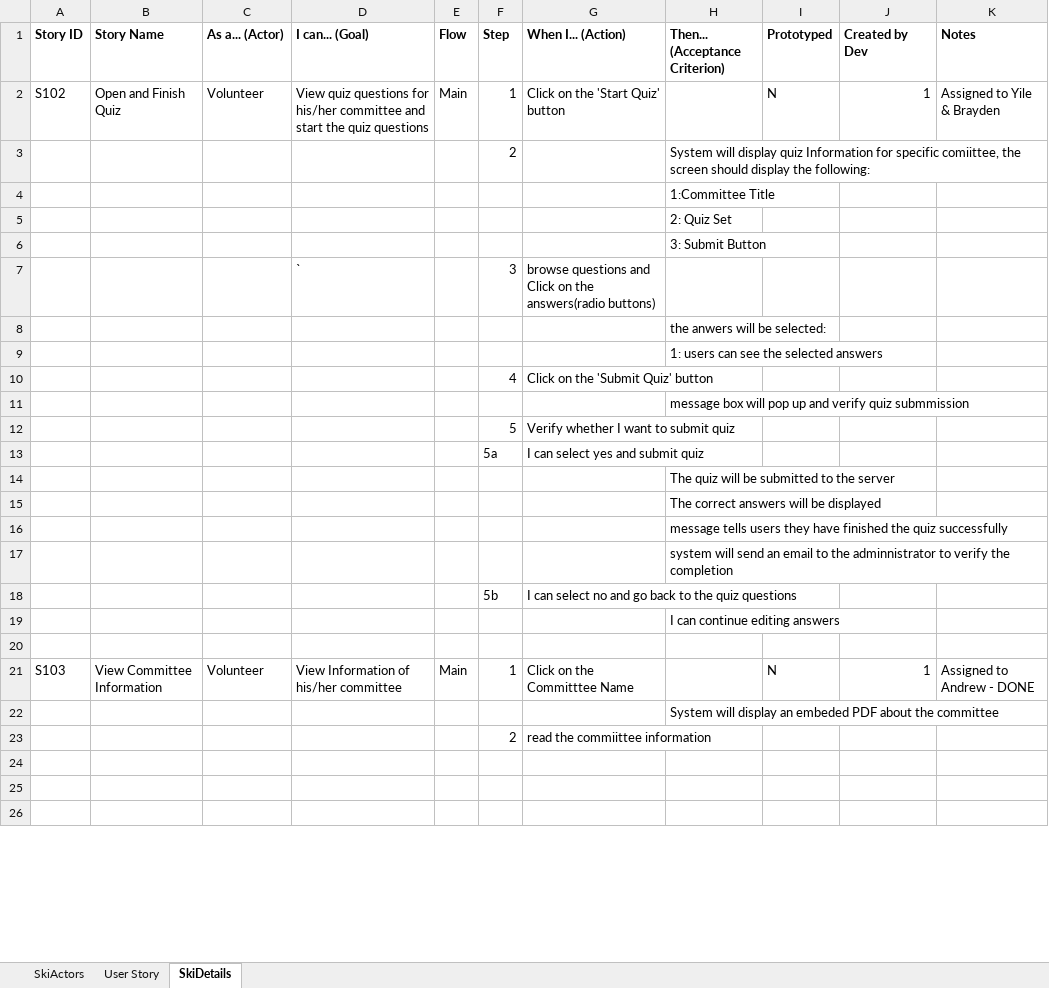
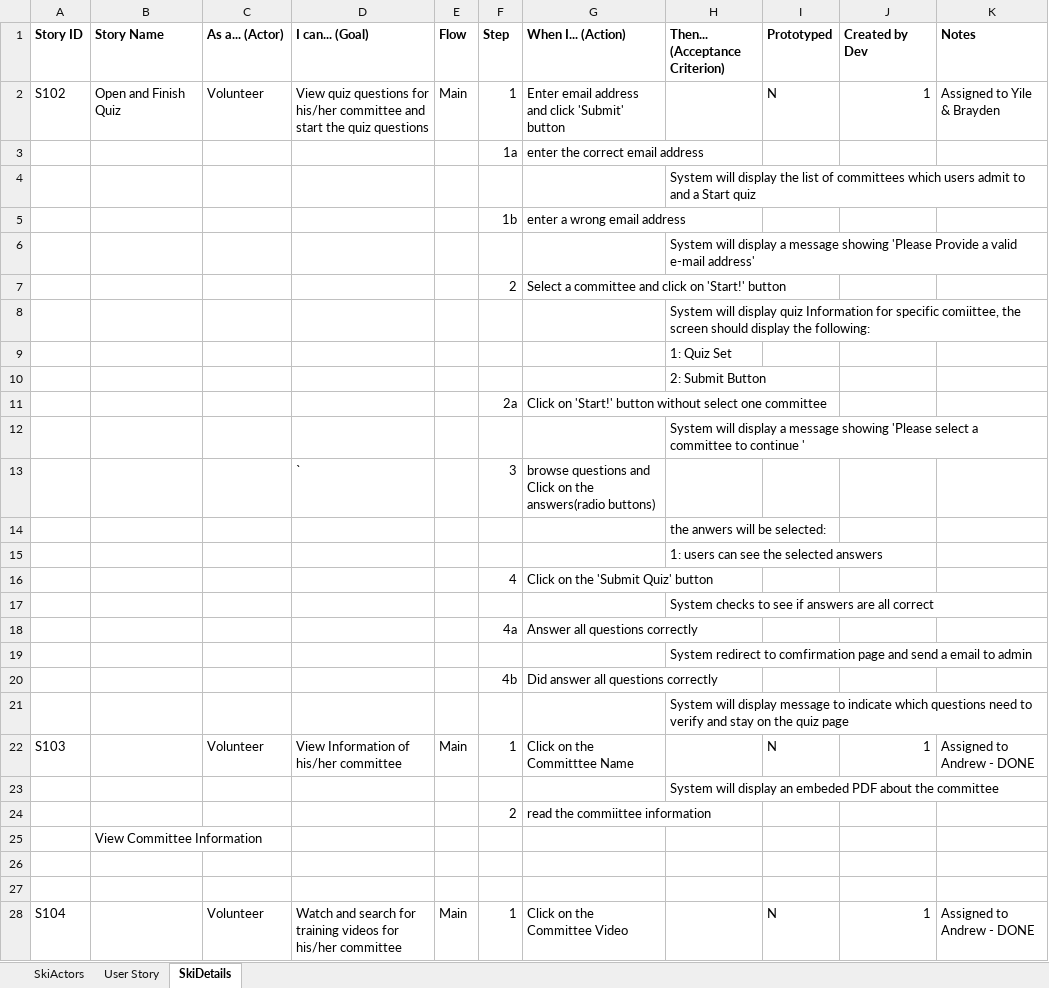
Before and after one commit to wgu1/SkiProject, an Excel workbook: 6K185_DocShare_Ski/6k185 Project User Stories_with detials Updated1032013.xlsx, sheet SkiDetails, drawn as a sheet; only a part is shown; the shorter side is filled out with more unchanged rows; values as stored, in another font and other column widths than the file's, no borders; removed rows and columns are numbered as before the commit, all else as after; the diff covers the shown part only; the diff names each change by its address in the sheet, - before the commit and + after, or states it on an @@ line.

Commit message:
edit quiz page done wei

```diff
--- a/6K185_DocShare_Ski/6k185 Project User Stories_with detials Updated1032013.xlsx (sheet SkiDetails)
+++ b/6K185_DocShare_Ski/6k185 Project User Stories_with detials Updated1032013.xlsx (sheet SkiDetails)
-G2 (When I... (Action)): Click on the 'Start Quiz' button
+G2 (When I... (Action)): Enter email address and click 'Submit' button
-row 3:  |  |  |  |  | 2 |  | System will display quiz Information for specific comiittee, the screen should display the following:
+row 3:  |  |  |  |  | 1a | enter the correct email address
-H4 (Then... (Acceptance Criterion)): 1:Committee Title
+H4 (Then... (Acceptance Criterion)): System will display the list of committees which users admit to and a Start quiz
+row 5:  |  |  |  |  | 1b | enter a wrong email address
-H6 (Then... (Acceptance Criterion)): 2: Quiz Set
+H6 (Then... (Acceptance Criterion)): System will display a message showing 'Please Provide a valid e-mail address'
+row 7:  |  |  |  |  | 2 | Select a committee and click on 'Start!' button
-H8 (Then... (Acceptance Criterion)): 3: Submit Button
+H8 (Then... (Acceptance Criterion)): System will display quiz Information for specific comiittee, the screen should display the following:
+row 9:  |  |  |  |  |  |  | 1: Quiz Set
+row 10:  |  |  |  |  |  |  | 2: Submit Button
+row 11:  |  |  |  |  | 2a | Click on 'Start!' button without select one committee
+row 12:  |  |  |  |  |  |  | System will display a message showing 'Please select a committee to continue '
-H17 (Then... (Acceptance Criterion)): message box will pop up and verify quiz submmission
+H17 (Then... (Acceptance Criterion)): System checks to see if answers are all correct
-row 12:  |  |  |  |  | 5 | Verify whether I want to submit quiz
-row 13:  |  |  |  |  | 5a | I can select yes and submit quiz
-row 14:  |  |  |  |  |  |  | The quiz will be submitted to the server
-row 15:  |  |  |  |  |  |  | The correct answers will be displayed
-row 16:  |  |  |  |  |  |  | message tells users they have finished the quiz successfully
+row 18:  |  |  |  |  | 4a | Answer all questions correctly
-H19 (Then... (Acceptance Criterion)): system will send an email to the adminnistrator to verify the completion
+H19 (Then... (Acceptance Criterion)): System redirect to comfirmation page and send a email to admin
-row 18:  |  |  |  |  | 5b | I can select no and go back to the quiz questions
+row 20:  |  |  |  |  | 4b | Did answer all questions correctly
-H21 (Then... (Acceptance Criterion)): I can continue editing answers
+H21 (Then... (Acceptance Criterion)): System will display message to indicate which questions need to verify and stay on the quiz page
-row 20: (empty)
-B22 (Story Name): View Committee Information
+B22 (Story Name): (empty)
+row 25:  | View Committee Information
+row 26: (empty)
+row 27: (empty)
+row 28: S104 |  | Volunteer | Watch and search for training videos for his/her committee | Main | 1 | Click on the Committee Video |  | N | 1 | Assigned to Andrew - DONE
```
Also changed, not shown: 8 added rows, 9 removed rows, 2 moved rows and 7 edited cells elsewhere in this sheet, sheet User Story, 6 other files.
